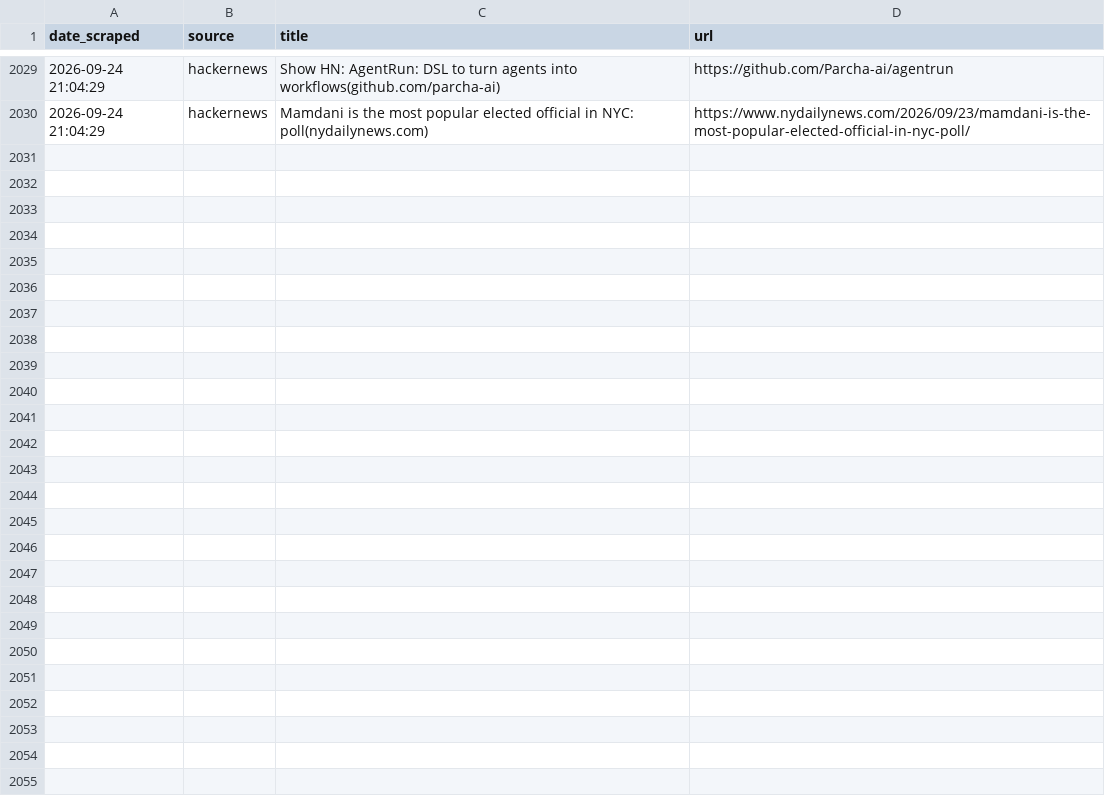
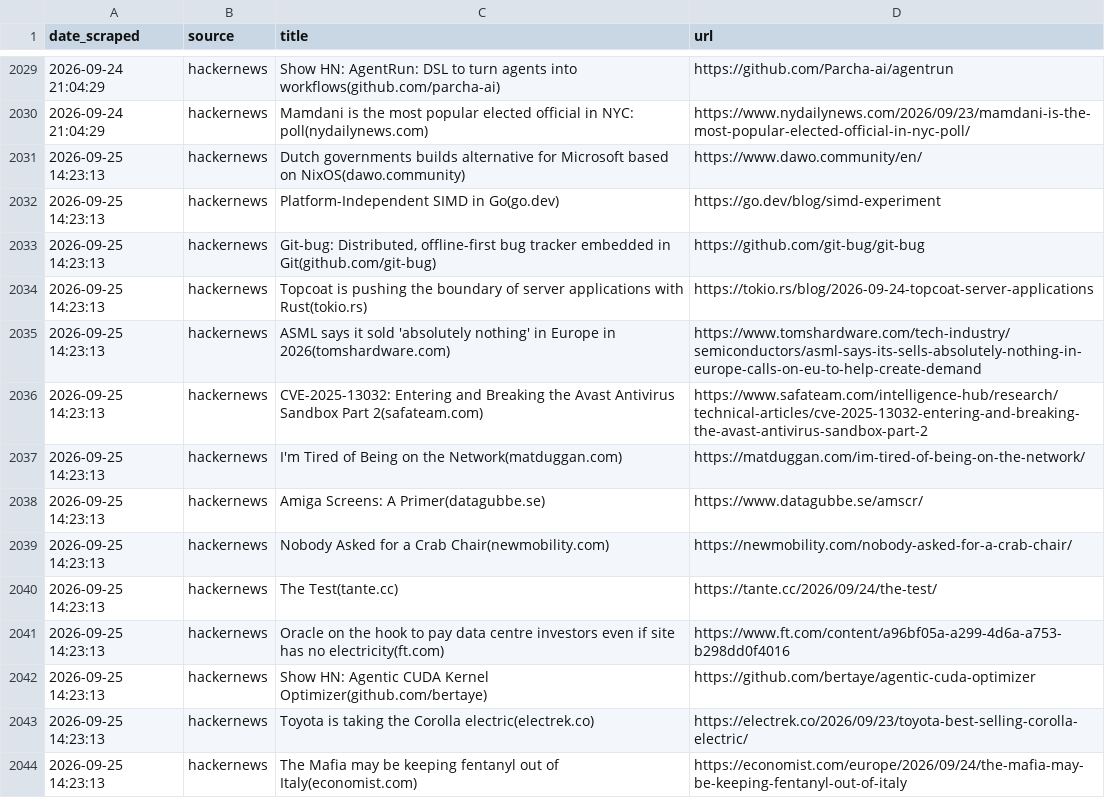
Before and after one commit to yosserayari/trendwatch, a CSV file: storage/history.csv, drawn as a sheet; only a part is shown, gaps mark what is left out; the diff names each change by its address in the sheet, - before the commit and + after, or states it on an @@ line.

```diff
--- a/storage/history.csv
+++ b/storage/history.csv
+row 2031: 2026-09-25 14:23:13 | hackernews | Dutch governments builds alternative for Microsoft based on NixOS(dawo.community) | https://www.dawo.community/en/
+row 2032: 2026-09-25 14:23:13 | hackernews | Platform-Independent SIMD in Go(go.dev) | https://go.dev/blog/simd-experiment
+row 2033: 2026-09-25 14:23:13 | hackernews | Git-bug: Distributed, offline-first bug tracker embedded in Git(github.com/git-bug) | https://github.com/git-bug/git-bug
+row 2034: 2026-09-25 14:23:13 | hackernews | Topcoat is pushing the boundary of server applications with Rust(tokio.rs) | https://tokio.rs/blog/2026-09-24-topcoat-server-applications
+row 2035: 2026-09-25 14:23:13 | hackernews | ASML says it sold 'absolutely nothing' in Europe in 2026(tomshardware.com) | https://www.tomshardware.com/tech-industry/semiconductors/asml-says-its-sells-absolutely-nothing-in-europe-calls-on-eu-to-help-create-demand
+row 2036: 2026-09-25 14:23:13 | hackernews | CVE-2025-13032: Entering and Breaking the Avast Antivirus Sandbox Part 2(safateam.com) | https://www.safateam.com/intelligence-hub/research/technical-articles/cve-2025-13032-entering-and-breaking-the-avast-antivirus-sandbox-part-2
+row 2037: 2026-09-25 14:23:13 | hackernews | I'm Tired of Being on the Network(matduggan.com) | https://matduggan.com/im-tired-of-being-on-the-network/
+row 2038: 2026-09-25 14:23:13 | hackernews | Amiga Screens: A Primer(datagubbe.se) | https://www.datagubbe.se/amscr/
+row 2039: 2026-09-25 14:23:13 | hackernews | Nobody Asked for a Crab Chair(newmobility.com) | https://newmobility.com/nobody-asked-for-a-crab-chair/
+row 2040: 2026-09-25 14:23:13 | hackernews | The Test(tante.cc) | https://tante.cc/2026/09/24/the-test/
+row 2041: 2026-09-25 14:23:13 | hackernews | Oracle on the hook to pay data centre investors even if site has no electricity(ft.com) | https://www.ft.com/content/a96bf05a-a299-4d6a-a753-b298dd0f4016
+row 2042: 2026-09-25 14:23:13 | hackernews | Show HN: Agentic CUDA Kernel Optimizer(github.com/bertaye) | https://github.com/bertaye/agentic-cuda-optimizer
+row 2043: 2026-09-25 14:23:13 | hackernews | Toyota is taking the Corolla electric(electrek.co) | https://electrek.co/2026/09/23/toyota-best-selling-corolla-electric/
+row 2044: 2026-09-25 14:23:13 | hackernews | The Mafia may be keeping fentanyl out of Italy(economist.com) | https://economist.com/europe/2026/09/24/the-mafia-may-be-keeping-fentanyl-out-of-italy
```
